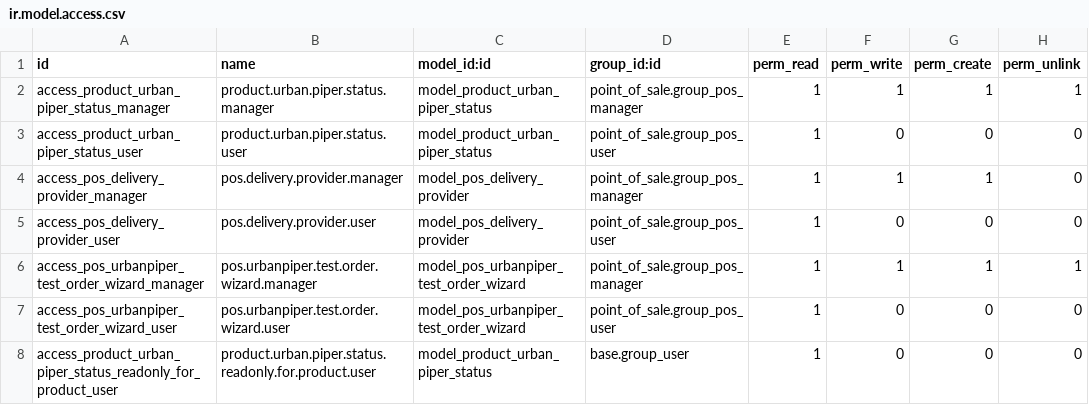
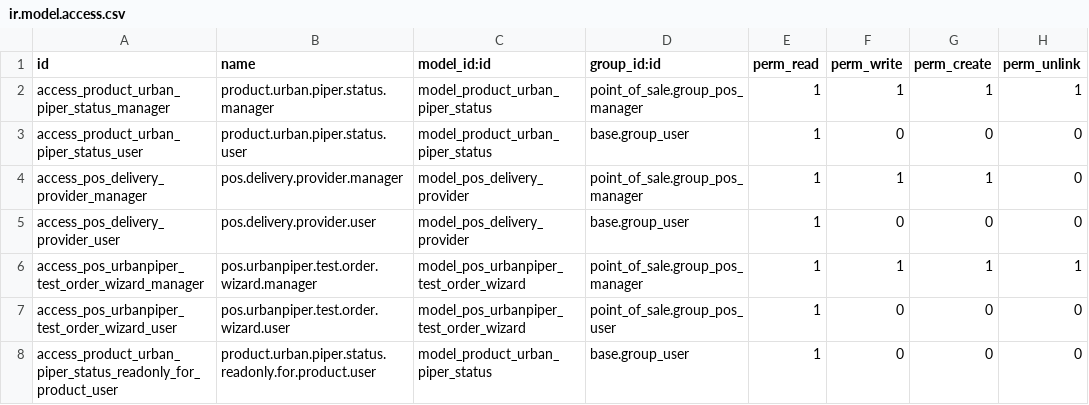
Before and after one commit to Saitamaxqi/enterprise, a CSV file: pos_urban_piper/security/ir.model.access.csv, drawn as a sheet.

Commit message:
[FIX] pos_urban_piper: fix permissions
Normal users have access to products and fields linking to urban piper
data. So normal users must be able to read the comodels.

Part-of: odoo/enterprise#89371
Related: odoo/odoo#217277
Signed-off-by: Raphael Collet <rco@odoo.com>

```diff
--- a/pos_urban_piper/security/ir.model.access.csv
+++ b/pos_urban_piper/security/ir.model.access.csv
@@ -2,5 +2,5 @@ id,name,model_id:id,group_id:id,perm_read,perm_write,perm_create,perm_unlink
 access_product_urban_piper_status_manager,product.urban.piper.status.manager,model_product_urban_piper_status,point_of_sale.group_pos_manager,1,1,1,1
-access_product_urban_piper_status_user,product.urban.piper.status.user,model_product_urban_piper_status,point_of_sale.group_pos_user,1,0,0,0
+access_product_urban_piper_status_user,product.urban.piper.status.user,model_product_urban_piper_status,base.group_user,1,0,0,0
 access_pos_delivery_provider_manager,pos.delivery.provider.manager,model_pos_delivery_provider,point_of_sale.group_pos_manager,1,1,1,0
-access_pos_delivery_provider_user,pos.delivery.provider.user,model_pos_delivery_provider,point_of_sale.group_pos_user,1,0,0,0
+access_pos_delivery_provider_user,pos.delivery.provider.user,model_pos_delivery_provider,base.group_user,1,0,0,0
 access_pos_urbanpiper_test_order_wizard_manager,pos.urbanpiper.test.order.wizard.manager,model_pos_urbanpiper_test_order_wizard,point_of_sale.group_pos_manager,1,1,1,1
```
Also changed, not shown: 1 other file.
